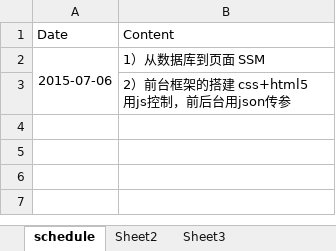
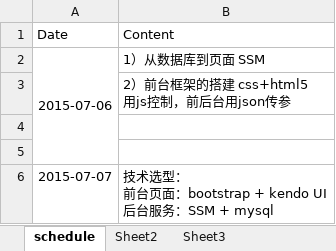
Before and after one commit to WillZeroman/elect_v2, an Excel workbook: review.xlsx, sheet schedule, drawn as a sheet; values as stored, in another font and other column widths than the file's, no borders; ↵ is a line break in a cell; the diff names each change by its address in the sheet, - before the commit and + after, or states it on an @@ line.

```diff
--- a/review.xlsx (sheet schedule)
+++ b/review.xlsx (sheet schedule)
+row 4: (empty)
+row 5: (empty)
+row 6: 2015-07-07 | 技术选型： ↵ 前台页面：bootstrap + kendo UI ↵ 后台服务：SSM + mysql
```
Also changed, not shown: 24 other files.
